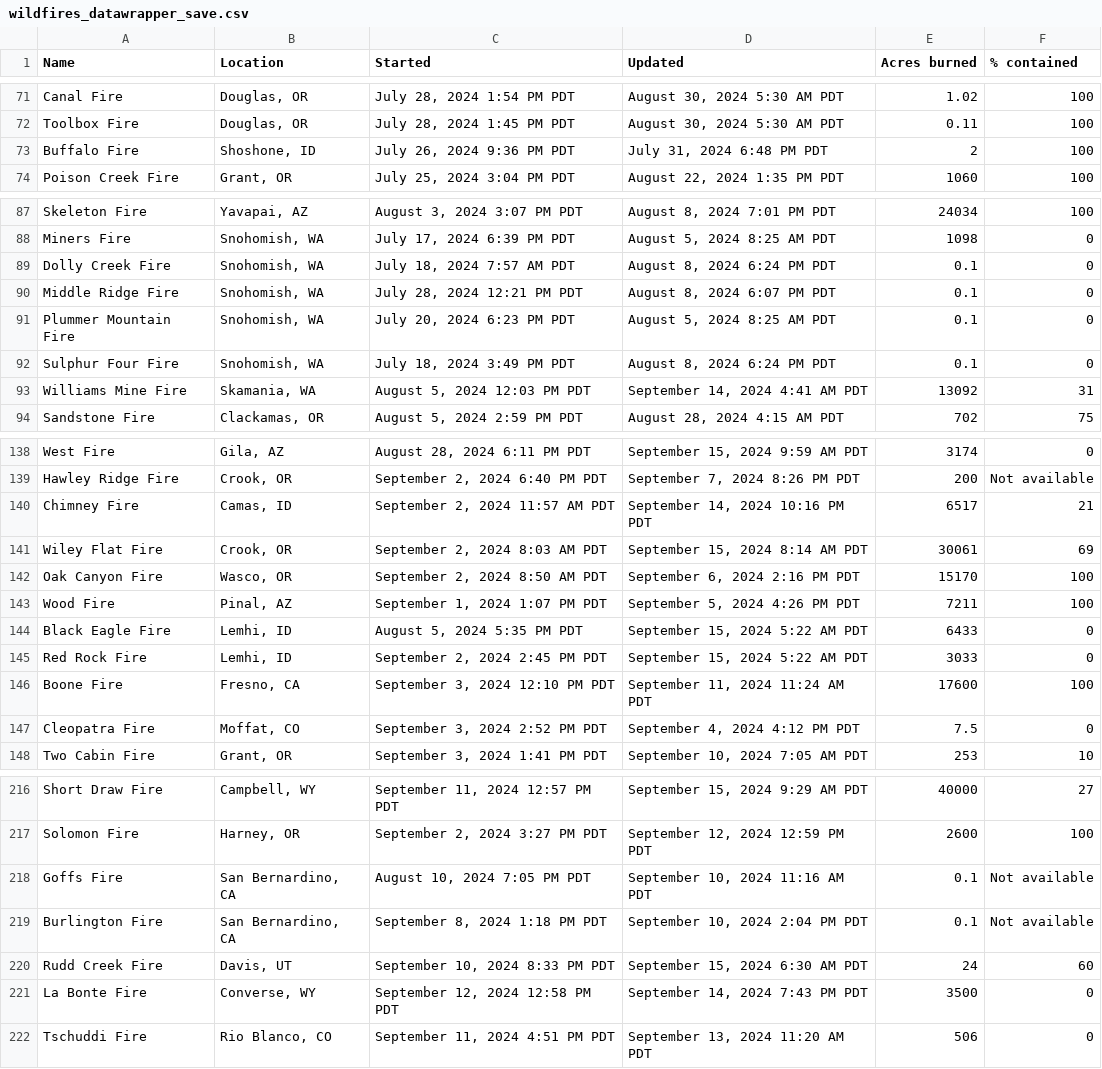
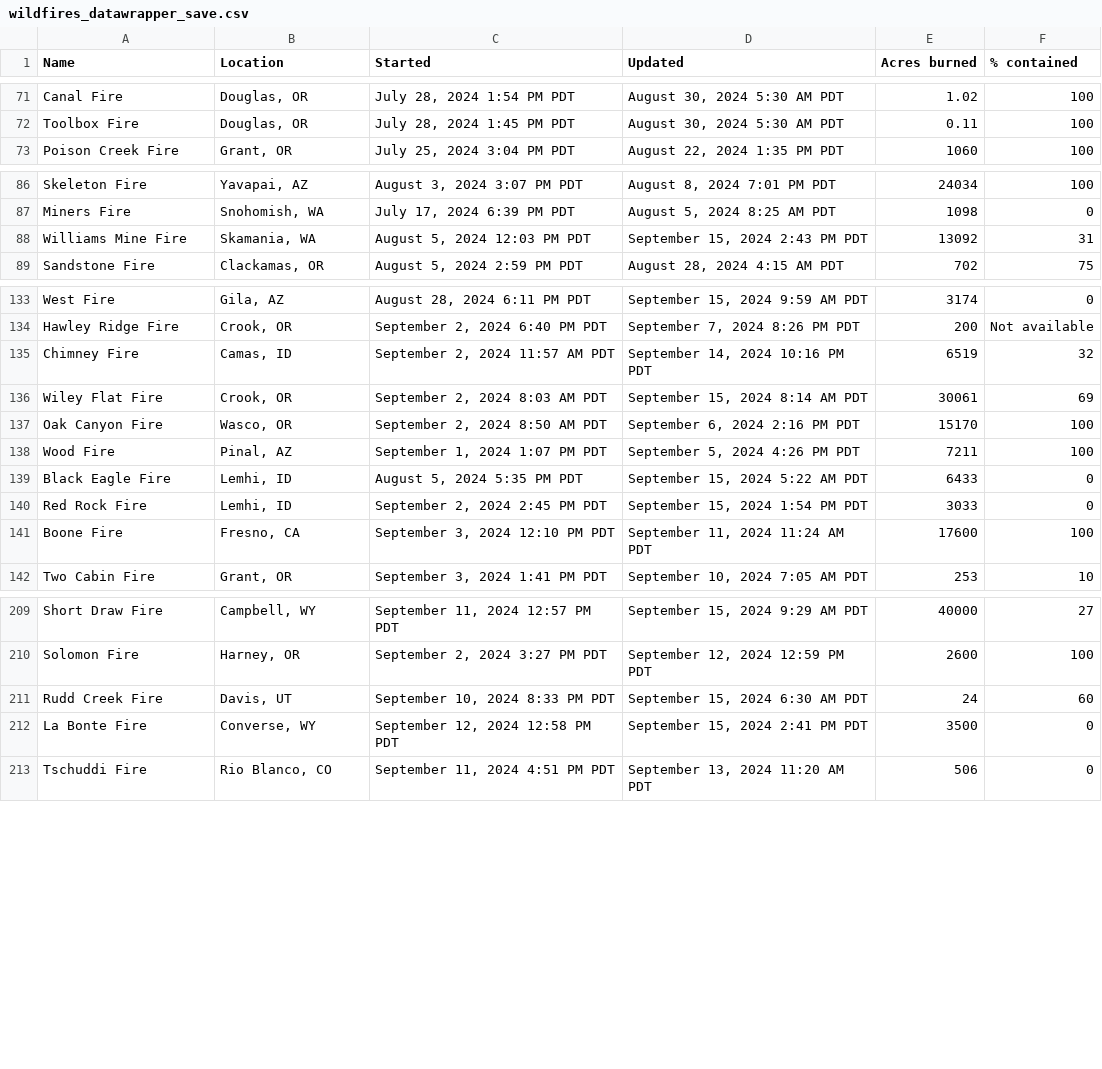
Before and after one commit to cbs-news-data/wildfire_watch, a CSV file: data/wildfires_datawrapper_save.csv, drawn as a sheet; only a part is shown, gaps mark what is left out; the diff covers the shown part only.

```diff
--- a/data/wildfires_datawrapper_save.csv
+++ b/data/wildfires_datawrapper_save.csv
@@ -72,3 +72,2 @@ Canal Fire,"Douglas, OR","July 28, 2024 1:54 PM PDT","August 30, 2024 5:30 AM PD
 Toolbox Fire,"Douglas, OR","July 28, 2024 1:45 PM PDT","August 30, 2024 5:30 AM PDT",0.11,100
-Buffalo Fire,"Shoshone, ID","July 26, 2024 9:36 PM PDT","July 31, 2024 6:48 PM PDT",2,100
 Poison Creek Fire,"Grant, OR","July 25, 2024 3:04 PM PDT","August 22, 2024 1:35 PM PDT",1060,100
@@ -88,7 +87,3 @@ Skeleton Fire,"Yavapai, AZ","August 3, 2024 3:07 PM PDT","August 8, 2024 7:01 PM
 Miners Fire,"Snohomish, WA","July 17, 2024 6:39 PM PDT","August 5, 2024 8:25 AM PDT",1098,0
-Dolly Creek Fire,"Snohomish, WA","July 18, 2024 7:57 AM PDT","August 8, 2024 6:24 PM PDT",0.1,0
-Middle Ridge Fire,"Snohomish, WA","July 28, 2024 12:21 PM PDT","August 8, 2024 6:07 PM PDT",0.1,0
-Plummer Mountain Fire,"Snohomish, WA","July 20, 2024 6:23 PM PDT","August 5, 2024 8:25 AM PDT",0.1,0
-Sulphur Four Fire,"Snohomish, WA","July 18, 2024 3:49 PM PDT","August 8, 2024 6:24 PM PDT",0.1,0
-Williams Mine Fire,"Skamania, WA","August 5, 2024 12:03 PM PDT","September 14, 2024 4:41 AM PDT",13092,31
+Williams Mine Fire,"Skamania, WA","August 5, 2024 12:03 PM PDT","September 15, 2024 2:43 PM PDT",13092,31
 Sandstone Fire,"Clackamas, OR","August 5, 2024 2:59 PM PDT","August 28, 2024 4:15 AM PDT",702,75
@@ -139,3 +134,3 @@ West Fire,"Gila, AZ","August 28, 2024 6:11 PM PDT","September 15, 2024 9:59 AM P
 Hawley Ridge Fire,"Crook, OR","September 2, 2024 6:40 PM PDT","September 7, 2024 8:26 PM PDT",200,Not available
-Chimney Fire,"Camas, ID","September 2, 2024 11:57 AM PDT","September 14, 2024 10:16 PM PDT",6517,21
+Chimney Fire,"Camas, ID","September 2, 2024 11:57 AM PDT","September 14, 2024 10:16 PM PDT",6519,32
 Wiley Flat Fire,"Crook, OR","September 2, 2024 8:03 AM PDT","September 15, 2024 8:14 AM PDT",30061,69
@@ -144,5 +139,4 @@ Wood Fire,"Pinal, AZ","September 1, 2024 1:07 PM PDT","September 5, 2024 4:26 PM
 Black Eagle Fire,"Lemhi, ID","August 5, 2024 5:35 PM PDT","September 15, 2024 5:22 AM PDT",6433,0
-Red Rock Fire,"Lemhi, ID","September 2, 2024 2:45 PM PDT","September 15, 2024 5:22 AM PDT",3033,0
+Red Rock Fire,"Lemhi, ID","September 2, 2024 2:45 PM PDT","September 15, 2024 1:54 PM PDT",3033,0
 Boone Fire,"Fresno, CA","September 3, 2024 12:10 PM PDT","September 11, 2024 11:24 AM PDT",17600,100
-Cleopatra Fire,"Moffat, CO","September 3, 2024 2:52 PM PDT","September 4, 2024 4:12 PM PDT",7.5,0
 Two Cabin Fire,"Grant, OR","September 3, 2024 1:41 PM PDT","September 10, 2024 7:05 AM PDT",253,10
@@ -217,6 +210,4 @@ Short Draw Fire,"Campbell, WY","September 11, 2024 12:57 PM PDT","September 15,
 Solomon Fire,"Harney, OR","September 2, 2024 3:27 PM PDT","September 12, 2024 12:59 PM PDT",2600,100
-Goffs Fire,"San Bernardino, CA","August 10, 2024 7:05 PM PDT","September 10, 2024 11:16 AM PDT",0.1,Not available
-Burlington Fire,"San Bernardino, CA","September 8, 2024 1:18 PM PDT","September 10, 2024 2:04 PM PDT",0.1,Not available
 Rudd Creek Fire,"Davis, UT","September 10, 2024 8:33 PM PDT","September 15, 2024 6:30 AM PDT",24,60
-La Bonte Fire,"Converse, WY","September 12, 2024 12:58 PM PDT","September 14, 2024 7:43 PM PDT",3500,0
+La Bonte Fire,"Converse, WY","September 12, 2024 12:58 PM PDT","September 15, 2024 2:41 PM PDT",3500,0
 Tschuddi Fire,"Rio Blanco, CO","September 11, 2024 4:51 PM PDT","September 13, 2024 11:20 AM PDT",506,0
```
Also changed, not shown: 1 added row, 1 removed row and 5 edited cells elsewhere in this file, data/wildfires_save.csv, 4 other files.
